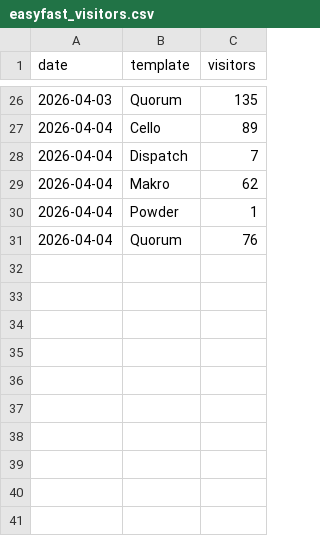
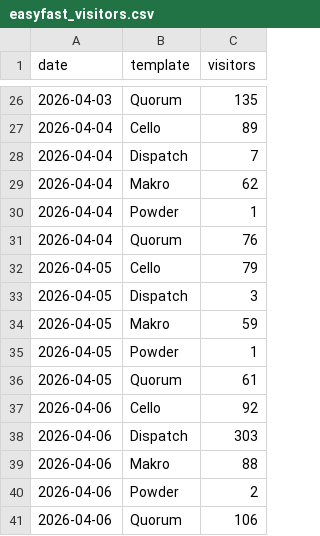
Before and after one commit to stfnco/easyfast-analytics, a CSV file: easyfast_visitors.csv, drawn as a sheet; only a part is shown, gaps mark what is left out.

Commit message:
feat: add Apr 5-6 visitor data for all templates

```diff
--- a/easyfast_visitors.csv
+++ b/easyfast_visitors.csv
@@ -31 +31,11 @@ date,template,visitors
 2026-04-04,Quorum,76
+2026-04-05,Cello,79
+2026-04-05,Dispatch,3
+2026-04-05,Makro,59
+2026-04-05,Powder,1
+2026-04-05,Quorum,61
+2026-04-06,Cello,92
+2026-04-06,Dispatch,303
+2026-04-06,Makro,88
+2026-04-06,Powder,2
+2026-04-06,Quorum,106
```
